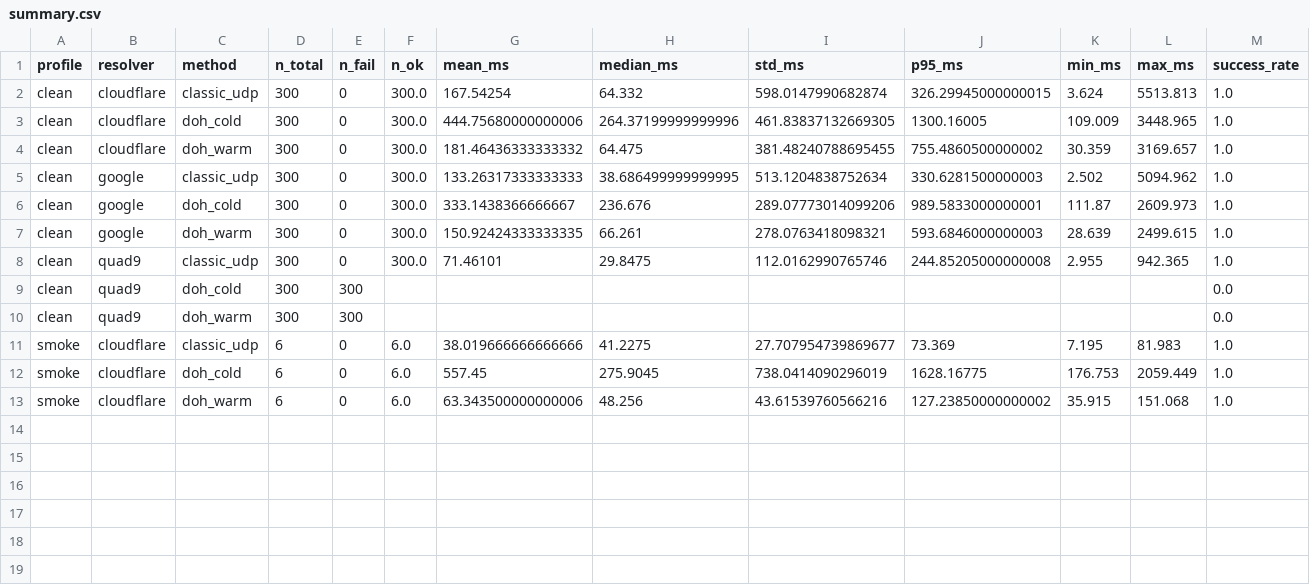
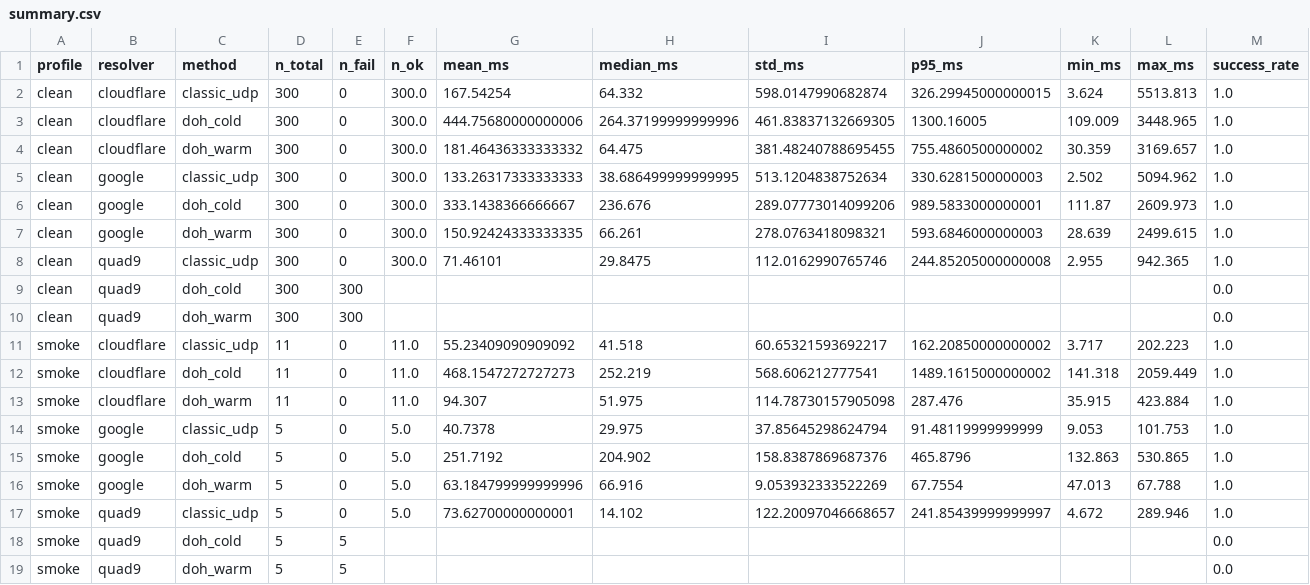
Before and after one commit to sumitpandey05/doh-measurement-project, a CSV file: results/summary.csv, drawn as a sheet.

```diff
--- a/results/summary.csv
+++ b/results/summary.csv
@@ -10,4 +10,10 @@ clean,quad9,doh_cold,300,300,,,,,,,,0.0
 clean,quad9,doh_warm,300,300,,,,,,,,0.0
-smoke,cloudflare,classic_udp,6,0,6.0,38.019666666666666,41.2275,27.707954739869677,73.369,7.195,81.983,1.0
-smoke,cloudflare,doh_cold,6,0,6.0,557.45,275.9045,738.0414090296019,1628.16775,176.753,2059.449,1.0
-smoke,cloudflare,doh_warm,6,0,6.0,63.343500000000006,48.256,43.61539760566216,127.23850000000002,35.915,151.068,1.0
+smoke,cloudflare,classic_udp,11,0,11.0,55.23409090909092,41.518,60.65321593692217,162.20850000000002,3.717,202.223,1.0
+smoke,cloudflare,doh_cold,11,0,11.0,468.1547272727273,252.219,568.606212777541,1489.1615000000002,141.318,2059.449,1.0
+smoke,cloudflare,doh_warm,11,0,11.0,94.307,51.975,114.78730157905098,287.476,35.915,423.884,1.0
+smoke,google,classic_udp,5,0,5.0,40.7378,29.975,37.85645298624794,91.48119999999999,9.053,101.753,1.0
+smoke,google,doh_cold,5,0,5.0,251.7192,204.902,158.8387869687376,465.8796,132.863,530.865,1.0
+smoke,google,doh_warm,5,0,5.0,63.184799999999996,66.916,9.053932333522269,67.7554,47.013,67.788,1.0
+smoke,quad9,classic_udp,5,0,5.0,73.62700000000001,14.102,122.20097046668657,241.85439999999997,4.672,289.946,1.0
+smoke,quad9,doh_cold,5,5,,,,,,,,0.0
+smoke,quad9,doh_warm,5,5,,,,,,,,0.0
```
Also changed, not shown: 3 other files.
